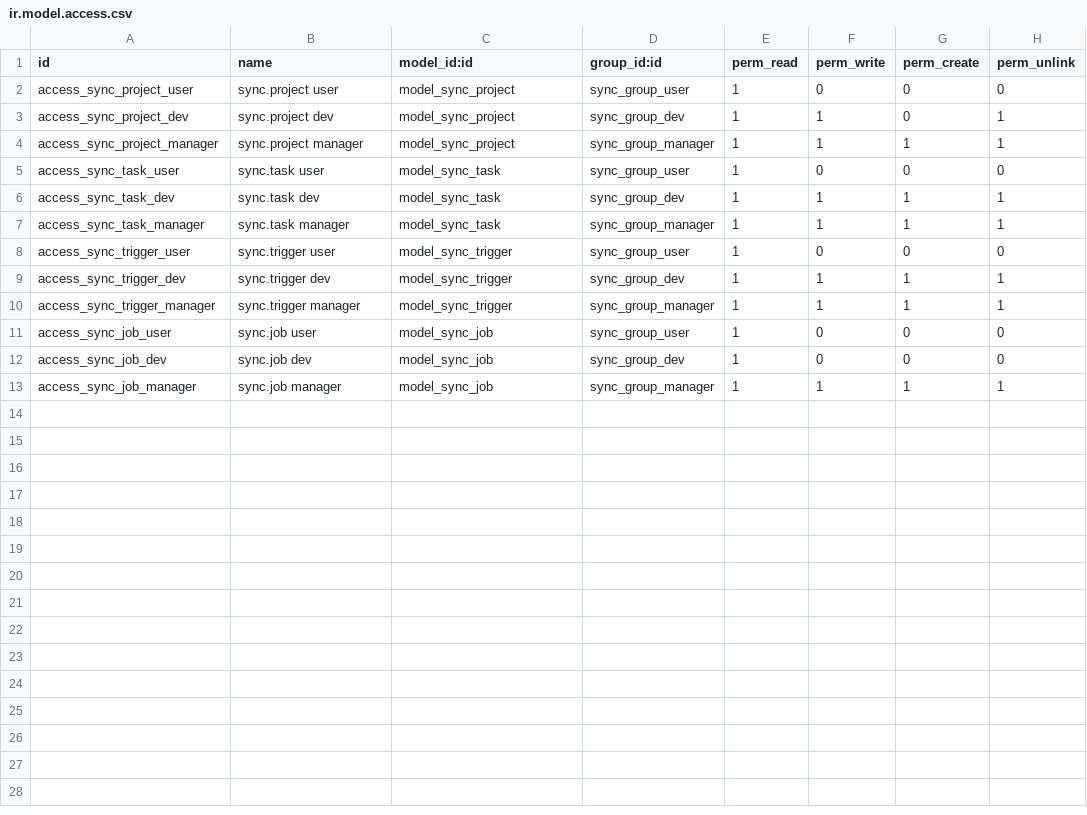
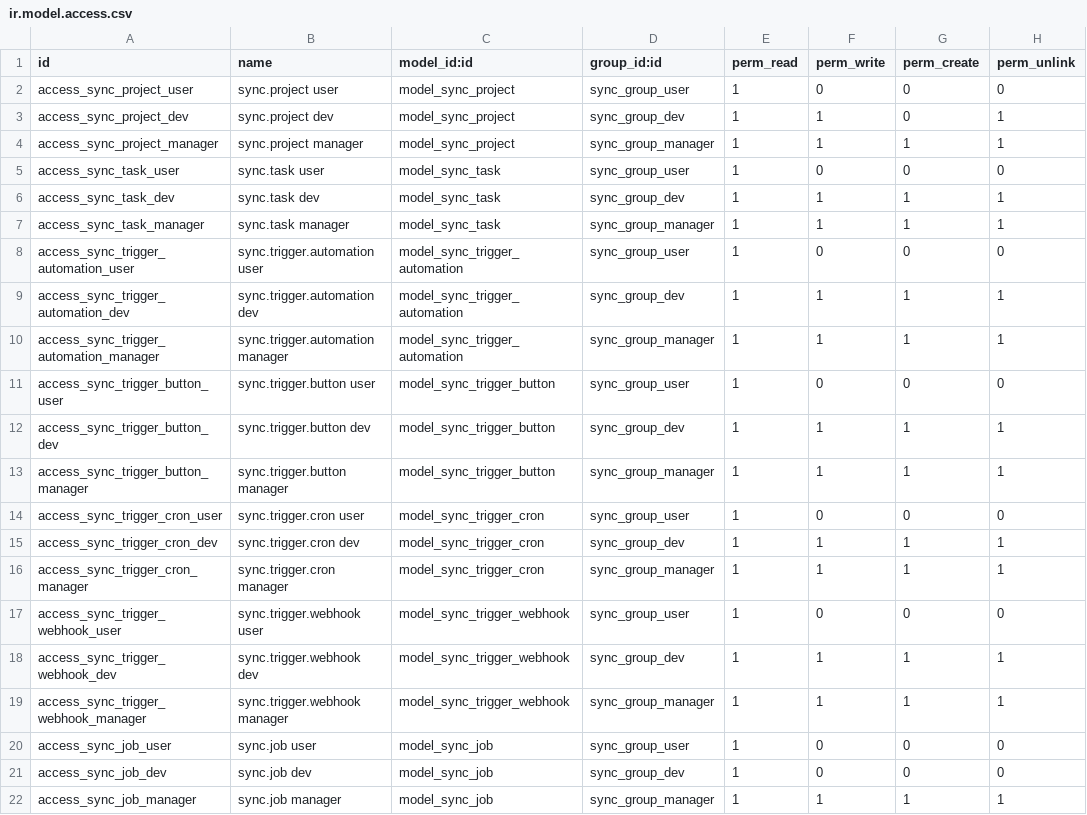
Before and after one commit to yelizariev/sync-addons, a CSV file: sync/security/ir.model.access.csv, drawn as a sheet.

```diff
--- a/sync/security/ir.model.access.csv
+++ b/sync/security/ir.model.access.csv
@@ -7,5 +7,14 @@ access_sync_task_dev,sync.task dev,model_sync_task,sync_group_dev,1,1,1,1
 access_sync_task_manager,sync.task manager,model_sync_task,sync_group_manager,1,1,1,1
-access_sync_trigger_user,sync.trigger user,model_sync_trigger,sync_group_user,1,0,0,0
-access_sync_trigger_dev,sync.trigger dev,model_sync_trigger,sync_group_dev,1,1,1,1
-access_sync_trigger_manager,sync.trigger manager,model_sync_trigger,sync_group_manager,1,1,1,1
+access_sync_trigger_automation_user,sync.trigger.automation user,model_sync_trigger_automation,sync_group_user,1,0,0,0
+access_sync_trigger_automation_dev,sync.trigger.automation dev,model_sync_trigger_automation,sync_group_dev,1,1,1,1
+access_sync_trigger_automation_manager,sync.trigger.automation manager,model_sync_trigger_automation,sync_group_manager,1,1,1,1
+access_sync_trigger_button_user,sync.trigger.button user,model_sync_trigger_button,sync_group_user,1,0,0,0
+access_sync_trigger_button_dev,sync.trigger.button dev,model_sync_trigger_button,sync_group_dev,1,1,1,1
+access_sync_trigger_button_manager,sync.trigger.button manager,model_sync_trigger_button,sync_group_manager,1,1,1,1
+access_sync_trigger_cron_user,sync.trigger.cron user,model_sync_trigger_cron,sync_group_user,1,0,0,0
+access_sync_trigger_cron_dev,sync.trigger.cron dev,model_sync_trigger_cron,sync_group_dev,1,1,1,1
+access_sync_trigger_cron_manager,sync.trigger.cron manager,model_sync_trigger_cron,sync_group_manager,1,1,1,1
+access_sync_trigger_webhook_user,sync.trigger.webhook user,model_sync_trigger_webhook,sync_group_user,1,0,0,0
+access_sync_trigger_webhook_dev,sync.trigger.webhook dev,model_sync_trigger_webhook,sync_group_dev,1,1,1,1
+access_sync_trigger_webhook_manager,sync.trigger.webhook manager,model_sync_trigger_webhook,sync_group_manager,1,1,1,1
 access_sync_job_user,sync.job user,model_sync_job,sync_group_user,1,0,0,0
```
Also changed, not shown: 6 other files.
